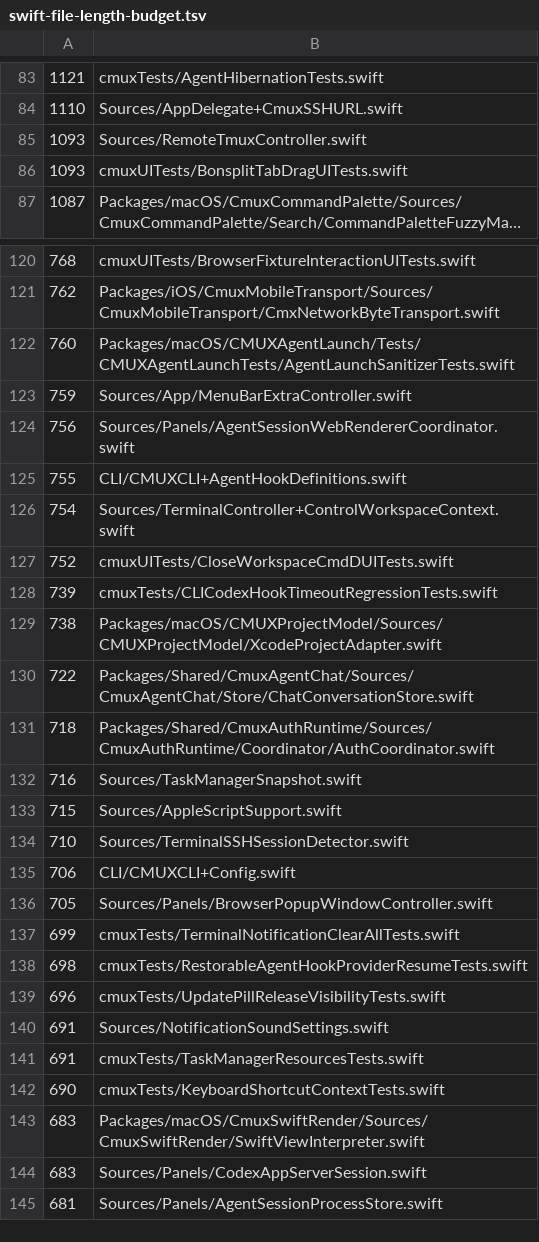
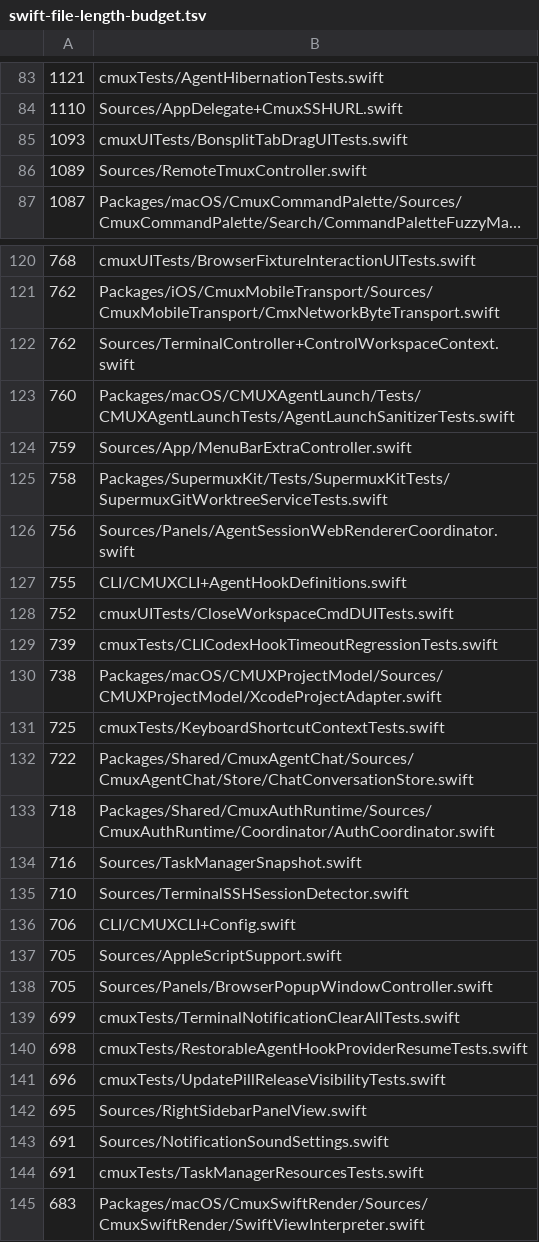
Before and after one commit to rajinsyed/supermux, a TSV file: .github/swift-file-length-budget.tsv, drawn as a sheet; only a part is shown, gaps mark what is left out; the shorter side is filled out with more unchanged rows; long unchanged cells end in …; removed rows and columns are numbered as before the commit, all else as after; the diff covers the shown part only; the diff names each change by its address in the sheet, - before the commit and + after, or states it on an @@ line.

```diff
--- a/.github/swift-file-length-budget.tsv
+++ b/.github/swift-file-length-budget.tsv
-row 85: 1093 | Sources/RemoteTmuxController.swift
+row 86: 1089 | Sources/RemoteTmuxController.swift
+row 122: 762 | Sources/TerminalController+ControlWorkspaceContext.swift
+row 125: 758 | Packages/SupermuxKit/Tests/SupermuxKitTests/SupermuxGitWorktreeServiceTests.swift
-row 126: 754 | Sources/TerminalController+ControlWorkspaceContext.swift
+row 131: 725 | cmuxTests/KeyboardShortcutContextTests.swift
-row 133: 715 | Sources/AppleScriptSupport.swift
+row 137: 705 | Sources/AppleScriptSupport.swift
+row 142: 695 | Sources/RightSidebarPanelView.swift
-row 142: 690 | cmuxTests/KeyboardShortcutContextTests.swift
```
Also changed, not shown: 6 added rows, 9 removed rows and 15 edited cells elsewhere in this file, 5 other files.
